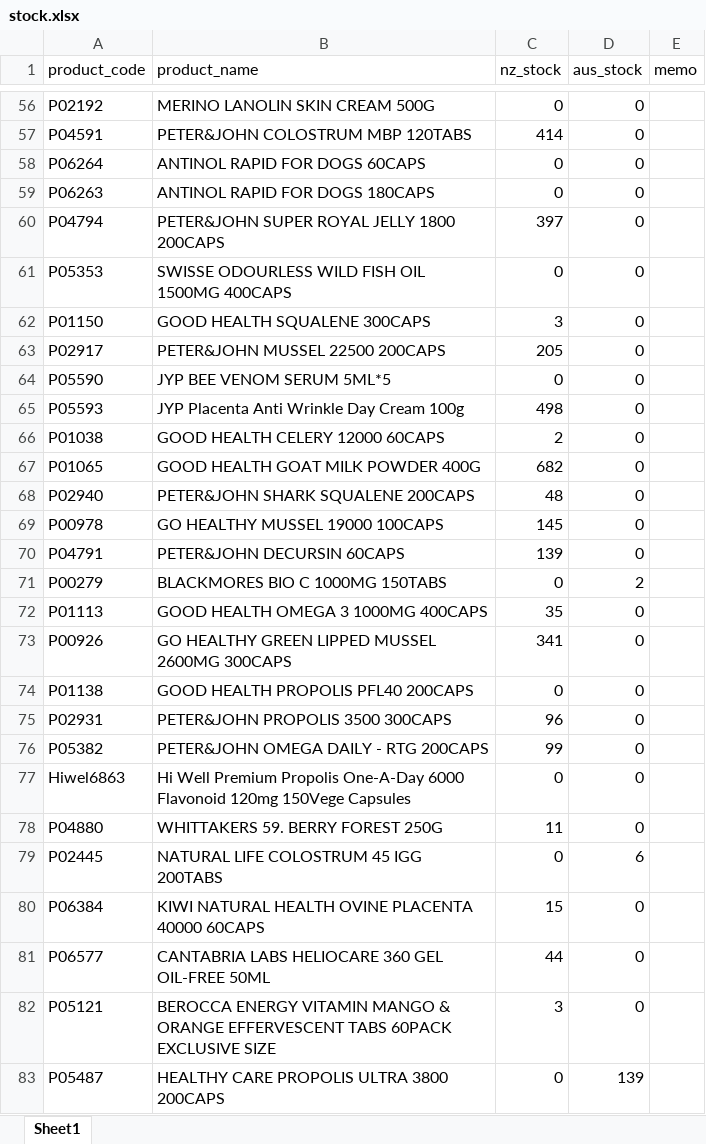
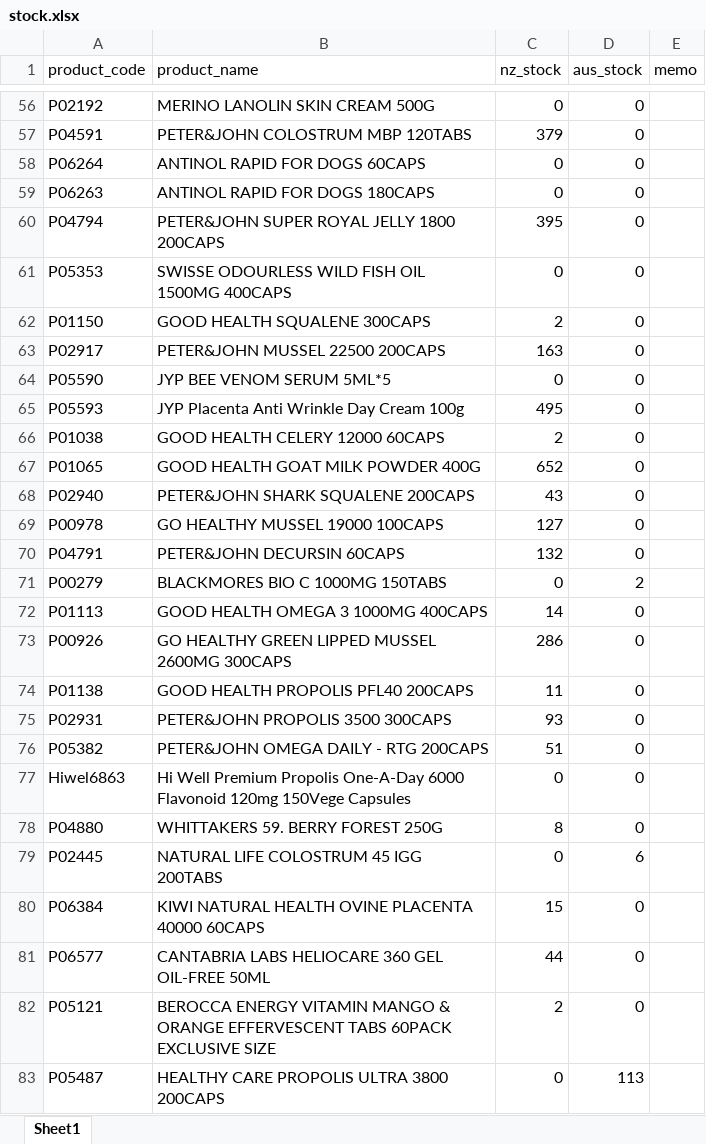
Before and after one commit to NZSopa/orderdhash, an Excel workbook: app/Ref/stock.xlsx, sheet Sheet1, drawn as a sheet; only a part is shown, gaps mark what is left out; values as stored, in another font and other column widths than the file's, no borders; conditional formats not drawn; the diff covers the shown part only; the diff names each change by its address in the sheet, - before the commit and + after, or states it on an @@ line.

```diff
--- a/app/Ref/stock.xlsx (sheet Sheet1)
+++ b/app/Ref/stock.xlsx (sheet Sheet1)
-C57 (nz_stock): 414
+C57 (nz_stock): 379
-C60 (nz_stock): 397
+C60 (nz_stock): 395
-C62 (nz_stock): 3
+C62 (nz_stock): 2
-C63 (nz_stock): 205
+C63 (nz_stock): 163
-C65 (nz_stock): 498
+C65 (nz_stock): 495
-C67 (nz_stock): 682
+C67 (nz_stock): 652
-C68 (nz_stock): 48
+C68 (nz_stock): 43
-C69 (nz_stock): 145
+C69 (nz_stock): 127
-C70 (nz_stock): 139
+C70 (nz_stock): 132
-C72 (nz_stock): 35
+C72 (nz_stock): 14
-C73 (nz_stock): 341
+C73 (nz_stock): 286
-C74 (nz_stock): 0
+C74 (nz_stock): 11
-C75 (nz_stock): 96
+C75 (nz_stock): 93
-C76 (nz_stock): 99
+C76 (nz_stock): 51
-C78 (nz_stock): 11
+C78 (nz_stock): 8
-C82 (nz_stock): 3
+C82 (nz_stock): 2
-D83 (aus_stock): 139
+D83 (aus_stock): 113
```
Also changed, not shown: 324 edited cells elsewhere in this sheet, 13 other files.
